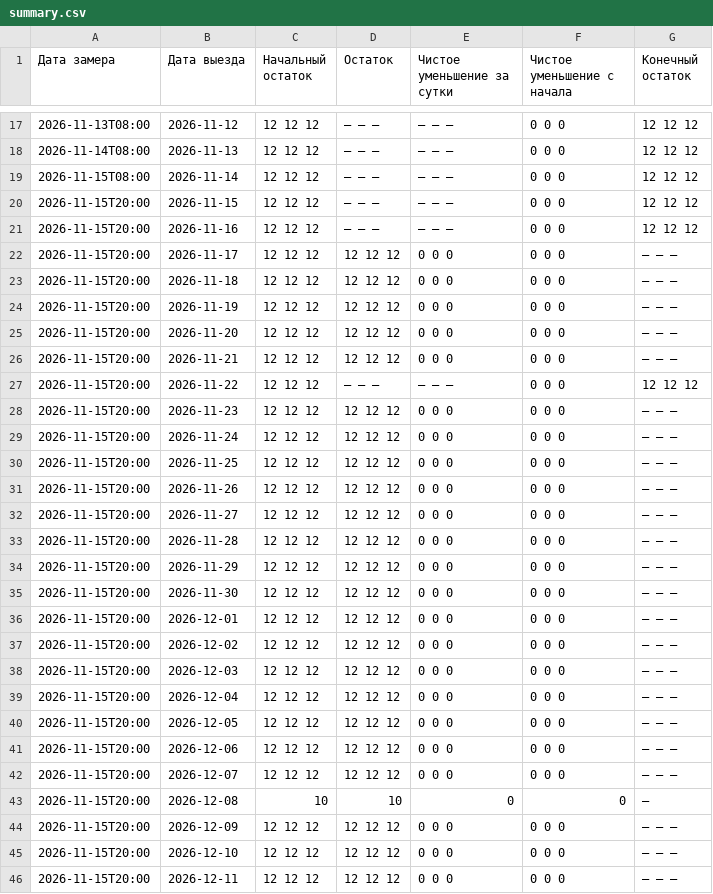
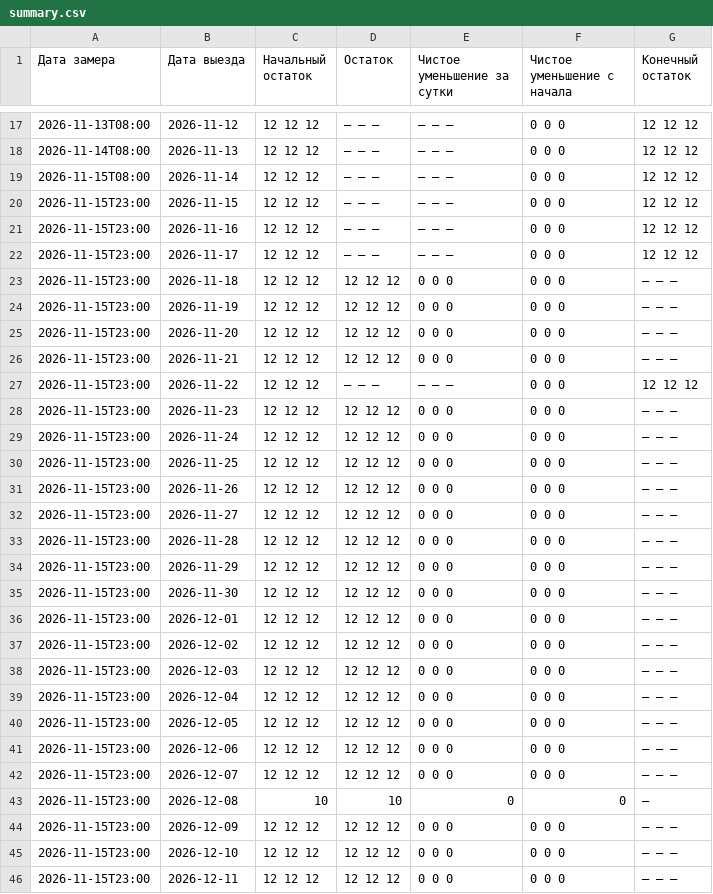
Before and after one commit to AntonioSkin/tripster-visitors-monitor, a CSV file: data/calendar_history/dmitry/tours/57434/summary.csv, drawn as a sheet; only a part is shown, gaps mark what is left out; the diff covers the shown part only.

```diff
--- a/data/calendar_history/dmitry/tours/57434/summary.csv
+++ b/data/calendar_history/dmitry/tours/57434/summary.csv
@@ -19,28 +19,28 @@
 2026-11-15T08:00,2026-11-14,12 12 12,— — —,— — —,0 0 0,12 12 12
-2026-11-15T20:00,2026-11-15,12 12 12,— — —,— — —,0 0 0,12 12 12
-2026-11-15T20:00,2026-11-16,12 12 12,— — —,— — —,0 0 0,12 12 12
-2026-11-15T20:00,2026-11-17,12 12 12,12 12 12,0 0 0,0 0 0,— — —
-2026-11-15T20:00,2026-11-18,12 12 12,12 12 12,0 0 0,0 0 0,— — —
-2026-11-15T20:00,2026-11-19,12 12 12,12 12 12,0 0 0,0 0 0,— — —
-2026-11-15T20:00,2026-11-20,12 12 12,12 12 12,0 0 0,0 0 0,— — —
-2026-11-15T20:00,2026-11-21,12 12 12,12 12 12,0 0 0,0 0 0,— — —
-2026-11-15T20:00,2026-11-22,12 12 12,— — —,— — —,0 0 0,12 12 12
-2026-11-15T20:00,2026-11-23,12 12 12,12 12 12,0 0 0,0 0 0,— — —
-2026-11-15T20:00,2026-11-24,12 12 12,12 12 12,0 0 0,0 0 0,— — —
-2026-11-15T20:00,2026-11-25,12 12 12,12 12 12,0 0 0,0 0 0,— — —
-2026-11-15T20:00,2026-11-26,12 12 12,12 12 12,0 0 0,0 0 0,— — —
-2026-11-15T20:00,2026-11-27,12 12 12,12 12 12,0 0 0,0 0 0,— — —
-2026-11-15T20:00,2026-11-28,12 12 12,12 12 12,0 0 0,0 0 0,— — —
-2026-11-15T20:00,2026-11-29,12 12 12,12 12 12,0 0 0,0 0 0,— — —
-2026-11-15T20:00,2026-11-30,12 12 12,12 12 12,0 0 0,0 0 0,— — —
-2026-11-15T20:00,2026-12-01,12 12 12,12 12 12,0 0 0,0 0 0,— — —
-2026-11-15T20:00,2026-12-02,12 12 12,12 12 12,0 0 0,0 0 0,— — —
-2026-11-15T20:00,2026-12-03,12 12 12,12 12 12,0 0 0,0 0 0,— — —
-2026-11-15T20:00,2026-12-04,12 12 12,12 12 12,0 0 0,0 0 0,— — —
-2026-11-15T20:00,2026-12-05,12 12 12,12 12 12,0 0 0,0 0 0,— — —
-2026-11-15T20:00,2026-12-06,12 12 12,12 12 12,0 0 0,0 0 0,— — —
-2026-11-15T20:00,2026-12-07,12 12 12,12 12 12,0 0 0,0 0 0,— — —
-2026-11-15T20:00,2026-12-08,10,10,0,0,—
-2026-11-15T20:00,2026-12-09,12 12 12,12 12 12,0 0 0,0 0 0,— — —
-2026-11-15T20:00,2026-12-10,12 12 12,12 12 12,0 0 0,0 0 0,— — —
-2026-11-15T20:00,2026-12-11,12 12 12,12 12 12,0 0 0,0 0 0,— — —
+2026-11-15T23:00,2026-11-15,12 12 12,— — —,— — —,0 0 0,12 12 12
+2026-11-15T23:00,2026-11-16,12 12 12,— — —,— — —,0 0 0,12 12 12
+2026-11-15T23:00,2026-11-17,12 12 12,— — —,— — —,0 0 0,12 12 12
+2026-11-15T23:00,2026-11-18,12 12 12,12 12 12,0 0 0,0 0 0,— — —
+2026-11-15T23:00,2026-11-19,12 12 12,12 12 12,0 0 0,0 0 0,— — —
+2026-11-15T23:00,2026-11-20,12 12 12,12 12 12,0 0 0,0 0 0,— — —
+2026-11-15T23:00,2026-11-21,12 12 12,12 12 12,0 0 0,0 0 0,— — —
+2026-11-15T23:00,2026-11-22,12 12 12,— — —,— — —,0 0 0,12 12 12
+2026-11-15T23:00,2026-11-23,12 12 12,12 12 12,0 0 0,0 0 0,— — —
+2026-11-15T23:00,2026-11-24,12 12 12,12 12 12,0 0 0,0 0 0,— — —
+2026-11-15T23:00,2026-11-25,12 12 12,12 12 12,0 0 0,0 0 0,— — —
+2026-11-15T23:00,2026-11-26,12 12 12,12 12 12,0 0 0,0 0 0,— — —
+2026-11-15T23:00,2026-11-27,12 12 12,12 12 12,0 0 0,0 0 0,— — —
+2026-11-15T23:00,2026-11-28,12 12 12,12 12 12,0 0 0,0 0 0,— — —
+2026-11-15T23:00,2026-11-29,12 12 12,12 12 12,0 0 0,0 0 0,— — —
+2026-11-15T23:00,2026-11-30,12 12 12,12 12 12,0 0 0,0 0 0,— — —
+2026-11-15T23:00,2026-12-01,12 12 12,12 12 12,0 0 0,0 0 0,— — —
+2026-11-15T23:00,2026-12-02,12 12 12,12 12 12,0 0 0,0 0 0,— — —
+2026-11-15T23:00,2026-12-03,12 12 12,12 12 12,0 0 0,0 0 0,— — —
+2026-11-15T23:00,2026-12-04,12 12 12,12 12 12,0 0 0,0 0 0,— — —
+2026-11-15T23:00,2026-12-05,12 12 12,12 12 12,0 0 0,0 0 0,— — —
+2026-11-15T23:00,2026-12-06,12 12 12,12 12 12,0 0 0,0 0 0,— — —
+2026-11-15T23:00,2026-12-07,12 12 12,12 12 12,0 0 0,0 0 0,— — —
+2026-11-15T23:00,2026-12-08,10,10,0,0,—
+2026-11-15T23:00,2026-12-09,12 12 12,12 12 12,0 0 0,0 0 0,— — —
+2026-11-15T23:00,2026-12-10,12 12 12,12 12 12,0 0 0,0 0 0,— — —
+2026-11-15T23:00,2026-12-11,12 12 12,12 12 12,0 0 0,0 0 0,— — —
```
Also changed, not shown: 152 edited cells elsewhere in this file, data/calendar_history/51192/summary.csv, data/calendar_history/96862/summary.csv, 18 other files.
